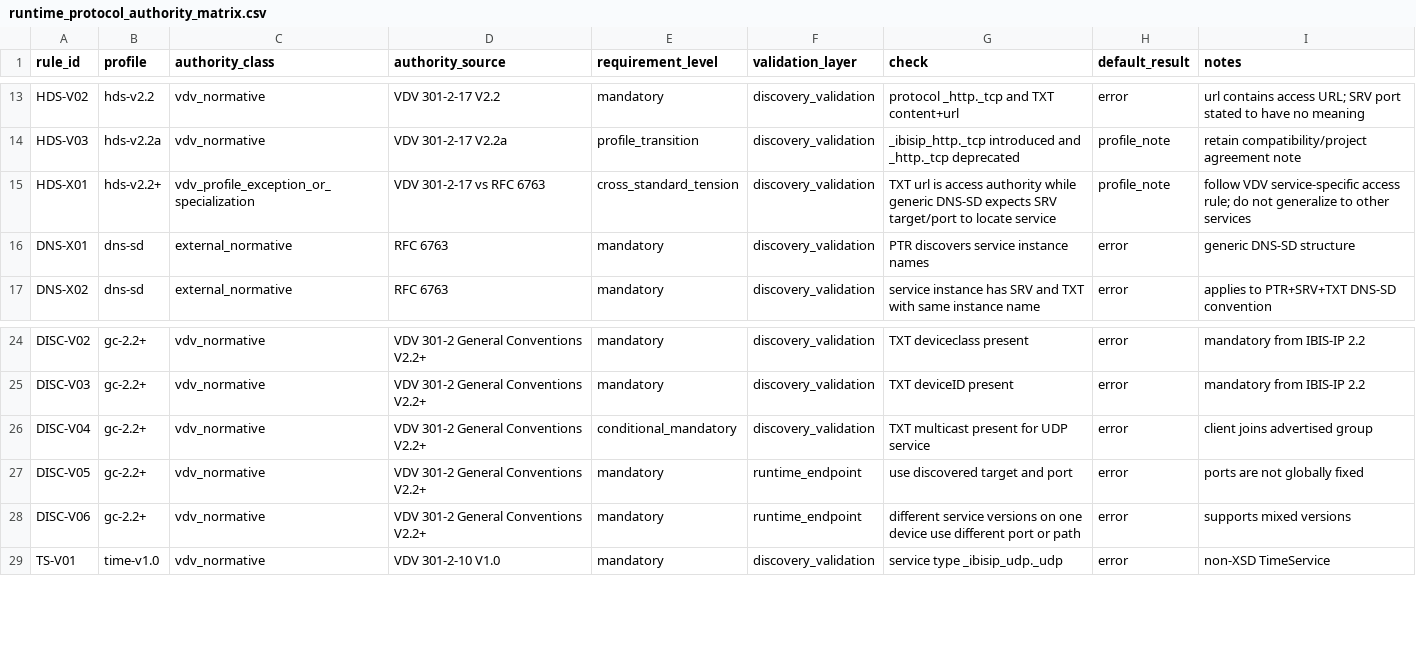
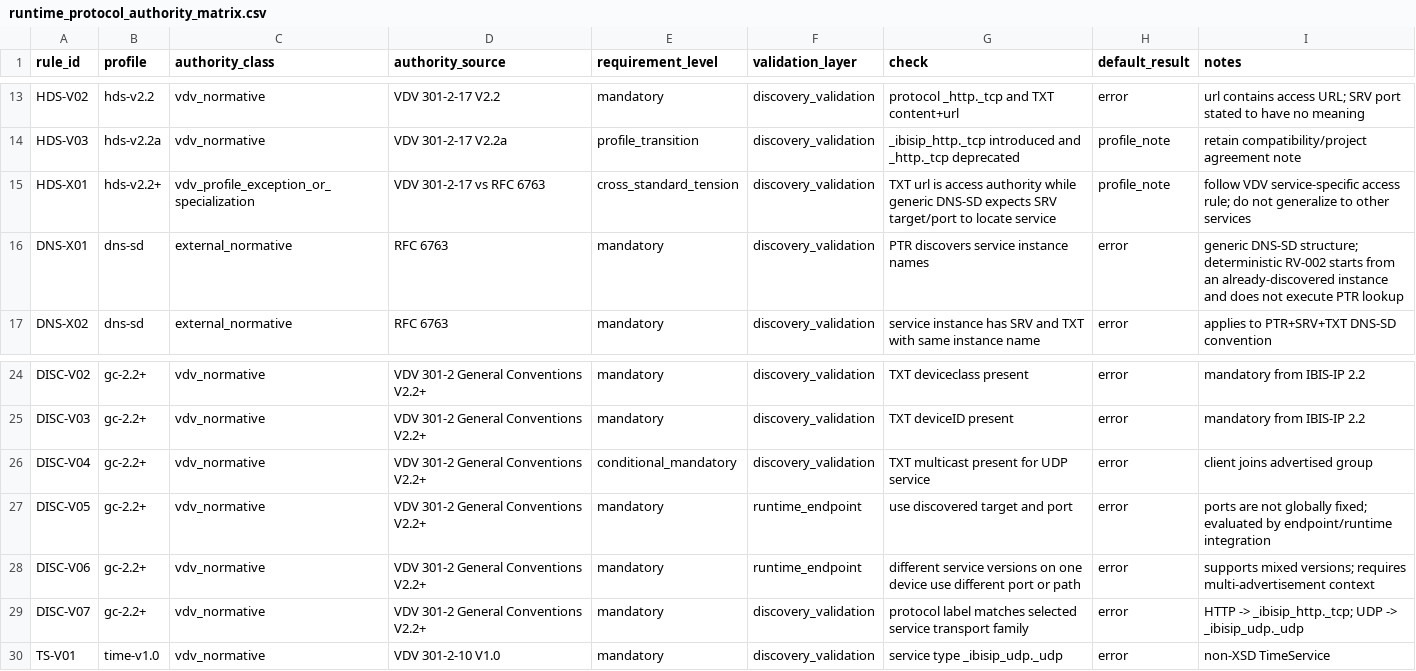
Before and after one commit to MarcLeinenDE/VDV301, a CSV file: docs/pdf_xsd_semantic_audit/generated/runtime_protocol_authority_matrix.csv, drawn as a sheet; only a part is shown, gaps mark what is left out.

Commit message:
Align RV-002 discovery authority check IDs

```diff
--- a/docs/pdf_xsd_semantic_audit/generated/runtime_protocol_authority_matrix.csv
+++ b/docs/pdf_xsd_semantic_audit/generated/runtime_protocol_authority_matrix.csv
@@ -15,3 +15,3 @@ HDS-V03,hds-v2.2a,vdv_normative,VDV 301-2-17 V2.2a,profile_transition,discovery_
 HDS-X01,hds-v2.2+,vdv_profile_exception_or_specialization,VDV 301-2-17 vs RFC 6763,cross_standard_tension,discovery_validation,TXT url is access authority while generic DNS-SD expects SRV target/port to locate service,profile_note,"follow VDV service-specific access rule; do not generalize to other services"
-DNS-X01,dns-sd,external_normative,RFC 6763,mandatory,discovery_validation,PTR discovers service instance names,error,"generic DNS-SD structure"
+DNS-X01,dns-sd,external_normative,RFC 6763,mandatory,discovery_validation,PTR discovers service instance names,error,"generic DNS-SD structure; deterministic RV-002 starts from an already-discovered instance and does not execute PTR lookup"
 DNS-X02,dns-sd,external_normative,RFC 6763,mandatory,discovery_validation,service instance has SRV and TXT with same instance name,error,"applies to PTR+SRV+TXT DNS-SD convention"
@@ -26,4 +26,5 @@ DISC-V03,gc-2.2+,vdv_normative,VDV 301-2 General Conventions V2.2+,mandatory,dis
 DISC-V04,gc-2.2+,vdv_normative,VDV 301-2 General Conventions V2.2+,conditional_mandatory,discovery_validation,TXT multicast present for UDP service,error,"client joins advertised group"
-DISC-V05,gc-2.2+,vdv_normative,VDV 301-2 General Conventions V2.2+,mandatory,runtime_endpoint,use discovered target and port,error,"ports are not globally fixed"
-DISC-V06,gc-2.2+,vdv_normative,VDV 301-2 General Conventions V2.2+,mandatory,runtime_endpoint,different service versions on one device use different port or path,error,"supports mixed versions"
+DISC-V05,gc-2.2+,vdv_normative,VDV 301-2 General Conventions V2.2+,mandatory,runtime_endpoint,use discovered target and port,error,"ports are not globally fixed; evaluated by endpoint/runtime integration"
+DISC-V06,gc-2.2+,vdv_normative,VDV 301-2 General Conventions V2.2+,mandatory,runtime_endpoint,different service versions on one device use different port or path,error,"supports mixed versions; requires multi-advertisement context"
+DISC-V07,gc-2.2+,vdv_normative,VDV 301-2 General Conventions V2.2+,mandatory,discovery_validation,protocol label matches selected service transport family,error,"HTTP -> _ibisip_http._tcp; UDP -> _ibisip_udp._udp"
 TS-V01,time-v1.0,vdv_normative,VDV 301-2-10 V1.0,mandatory,discovery_validation,service type _ibisip_udp._udp,error,"non-XSD TimeService"
```
